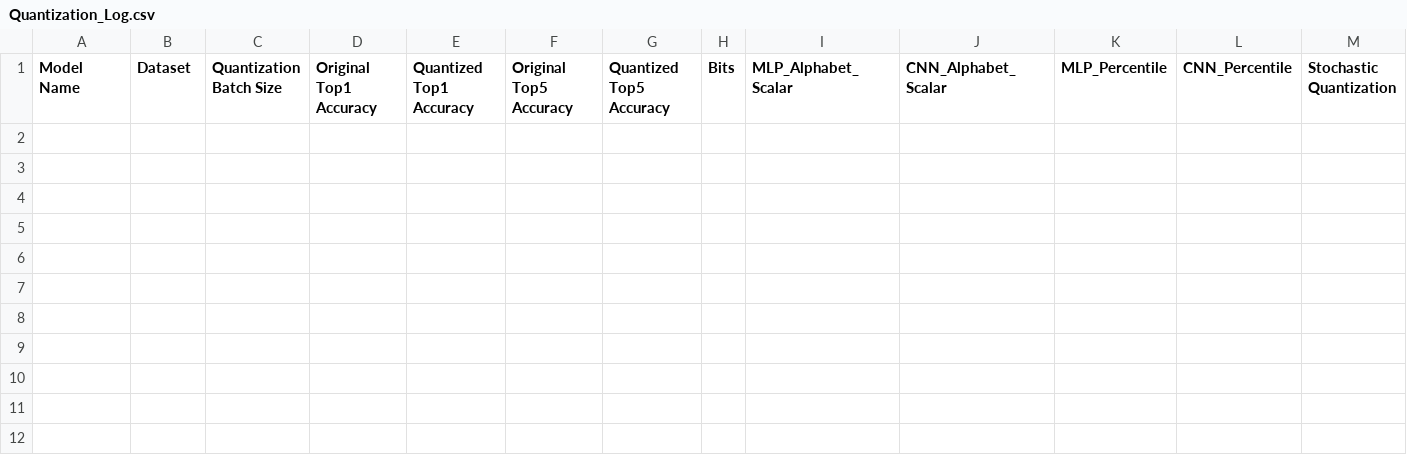
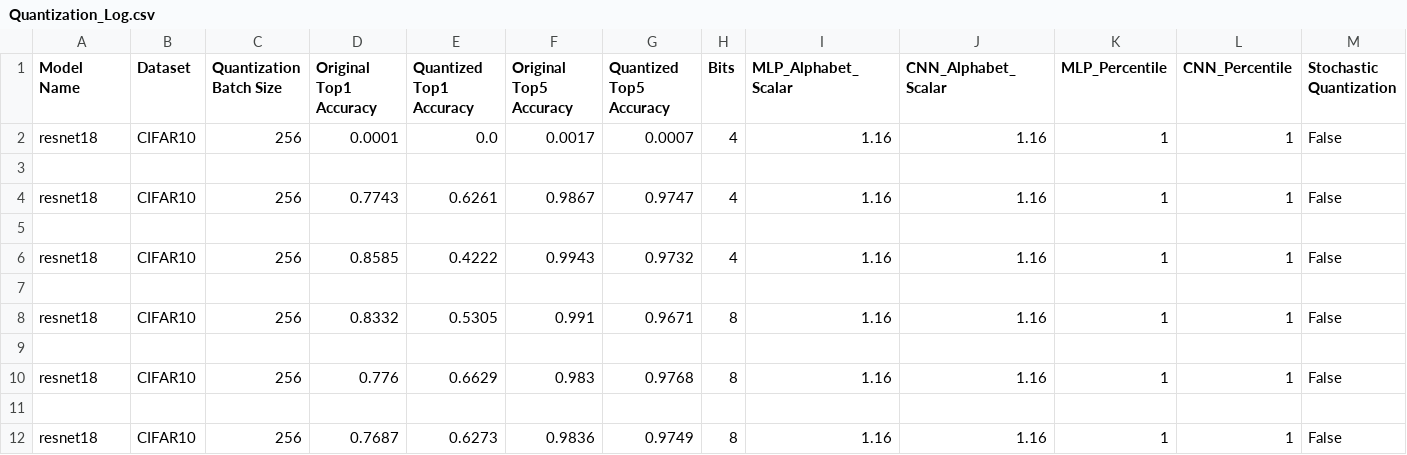
Before and after one commit to dgitelman1/Quantized-Neural-Networks-with-GPFQ, a CSV file: logs/Quantization_Log.csv, drawn as a sheet; only a part is shown; rows hold the shown columns only; the diff names each change by its address in the sheet, - before the commit and + after, or states it on an @@ line.

Commit message:
training/eval script + cifar10

```diff
--- a/logs/Quantization_Log.csv
+++ b/logs/Quantization_Log.csv
+row 2: resnet18 | CIFAR10 | 256 | 0.0001 | 0.0 | 0.0017 | 0.0007 | 4 | 1.16 | 1.16 | 1 | 1 | False
+row 3: (empty)
+row 4: resnet18 | CIFAR10 | 256 | 0.7743 | 0.6261 | 0.9867 | 0.9747 | 4 | 1.16 | 1.16 | 1 | 1 | False
+row 5: (empty)
+row 6: resnet18 | CIFAR10 | 256 | 0.8585 | 0.4222 | 0.9943 | 0.9732 | 4 | 1.16 | 1.16 | 1 | 1 | False
+row 7: (empty)
+row 8: resnet18 | CIFAR10 | 256 | 0.8332 | 0.5305 | 0.991 | 0.9671 | 8 | 1.16 | 1.16 | 1 | 1 | False
+row 9: (empty)
+row 10: resnet18 | CIFAR10 | 256 | 0.776 | 0.6629 | 0.983 | 0.9768 | 8 | 1.16 | 1.16 | 1 | 1 | False
+row 11: (empty)
+row 12: resnet18 | CIFAR10 | 256 | 0.7687 | 0.6273 | 0.9836 | 0.9749 | 8 | 1.16 | 1.16 | 1 | 1 | False
```
Also changed, not shown: 7 other files.
